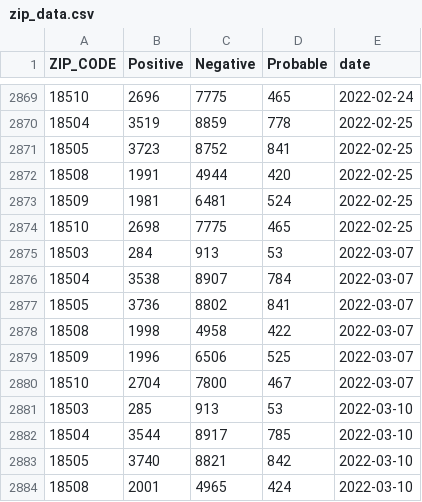
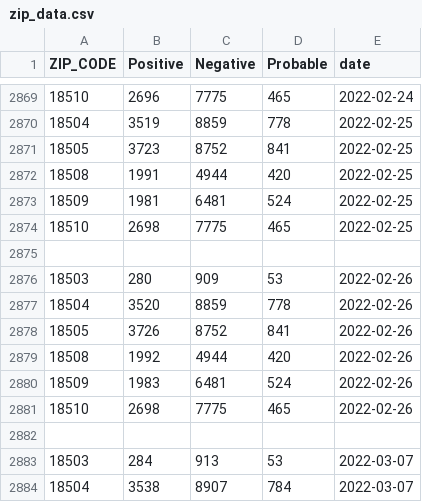
Before and after one commit to msjaber/citysystems.github.io, a CSV file: covid19/zip_data.csv, drawn as a sheet; only a part is shown, gaps mark what is left out; the shorter side is filled out with more unchanged rows; the diff names each change by its address in the sheet, - before the commit and + after, or states it on an @@ line.

Commit message:
Update zip_data.csv

```diff
--- a/covid19/zip_data.csv
+++ b/covid19/zip_data.csv
+row 2875: (empty)
+row 2876: 18503 | 280 | 909 | 53 | 2022-02-26
+row 2877: 18504 | 3520 | 8859 | 778 | 2022-02-26
+row 2878: 18505 | 3726 | 8752 | 841 | 2022-02-26
+row 2879: 18508 | 1992 | 4944 | 420 | 2022-02-26
+row 2880: 18509 | 1983 | 6481 | 524 | 2022-02-26
+row 2881: 18510 | 2698 | 7775 | 465 | 2022-02-26
+row 2882: (empty)
```
